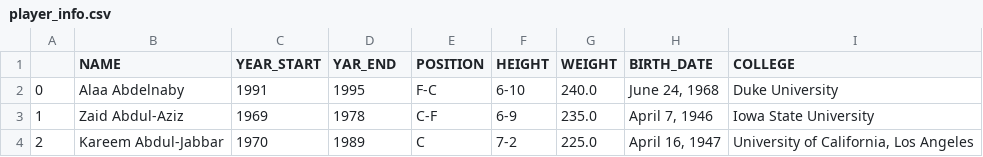
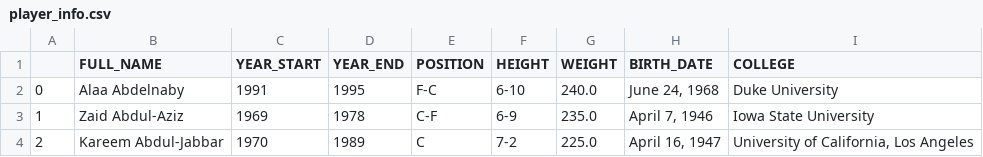
Before and after one commit to paulzhang1992/Data-Management-and-Database-Design, a CSV file: Assignment_1/raw/player_info.csv, drawn as a sheet; only a part is shown.

Commit message:
Updated columns name typo in player_info.csv

```diff
--- a/Assignment_1/raw/player_info.csv
+++ b/Assignment_1/raw/player_info.csv
@@ -1,2 +1,2 @@
-,NAME,YEAR_START,YAR_END,POSITION,HEIGHT,WEIGHT,BIRTH_DATE,COLLEGE
+,FULL_NAME,YEAR_START,YEAR_END,POSITION,HEIGHT,WEIGHT,BIRTH_DATE,COLLEGE
 0,Alaa Abdelnaby,1991,1995,F-C,6-10,240.0,"June 24, 1968",Duke University
```
Also changed, not shown: 1 other file.
